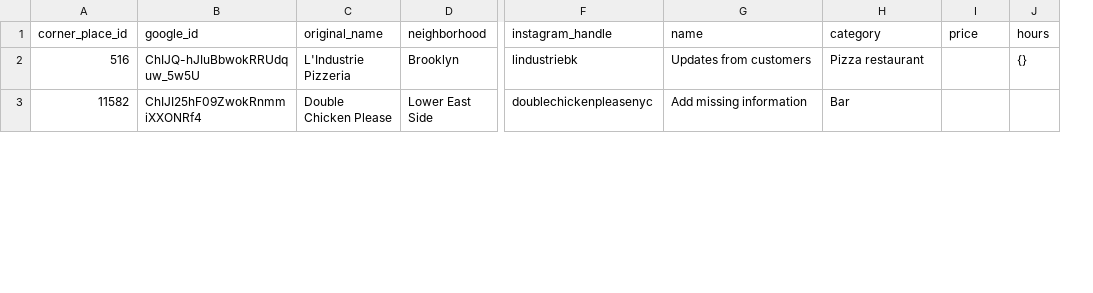
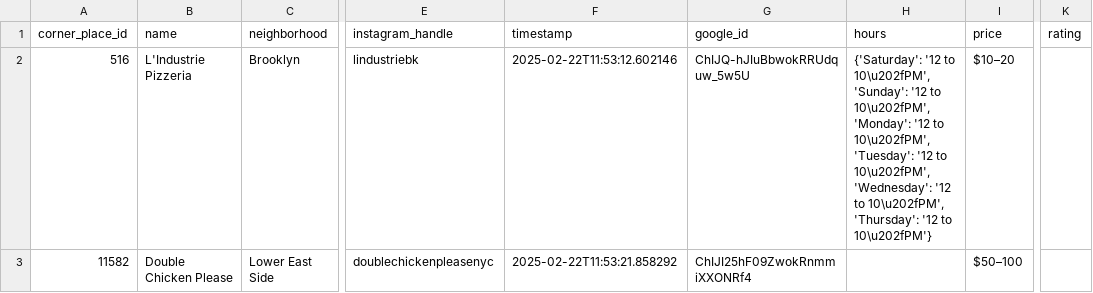
Before and after one commit to namayjindal/corner_web_scraping, a CSV file: places_with_google_data.csv, drawn as a sheet; only a part is shown, gaps mark what is left out; removed rows and columns are numbered as before the commit, all else as after; the diff covers the shown part only; the diff names each change by its address in the sheet, - before the commit and + after, or states it on an @@ line.

Commit message:
hours (sometimes) and prices coming in + reviews

```diff
--- a/places_with_google_data.csv
+++ b/places_with_google_data.csv
-column B (google_id), rows 2-3: ChIJQ-hJIuBbwokRRUdquw_5w5U | ChIJI25hF09ZwokRnmmiXXONRf4
+column F (timestamp), rows 2-3: 2025-02-22T11:53:12.602146 | 2025-02-22T11:53:21.858292
-column J (hours), row 2: {}
+column K (rating), empty
-B1: original_name
+B1: name
-G1: name
+G1: google_id
-H1: category
+H1: hours
-G2 (google_id): Updates from customers
+G2 (google_id): ChIJQ-hJIuBbwokRRUdquw_5w5U
-H2 (hours): Pizza restaurant
+H2 (hours): {'Saturday': '12 to 10\u202fPM', 'Sunday': '12 to 10\u202fPM', 'Monday': '12 to 10\u202fPM', 'Tuesday': '12 to 10\u202fPM', 'Wednesday': '12 to 10\u202fPM', 'Thursday': '12 to 10\u202fPM'}
-I2 (price): (empty)
+I2 (price): $10–20
-G3 (google_id): Add missing information
+G3 (google_id): ChIJI25hF09ZwokRnmmiXXONRf4
-H3 (hours): Bar
+H3 (hours): (empty)
-I3 (price): (empty)
+I3 (price): $50–100
```
Also changed, not shown: 4 removed rows and 6 edited cells elsewhere in this file, 2 other files.
